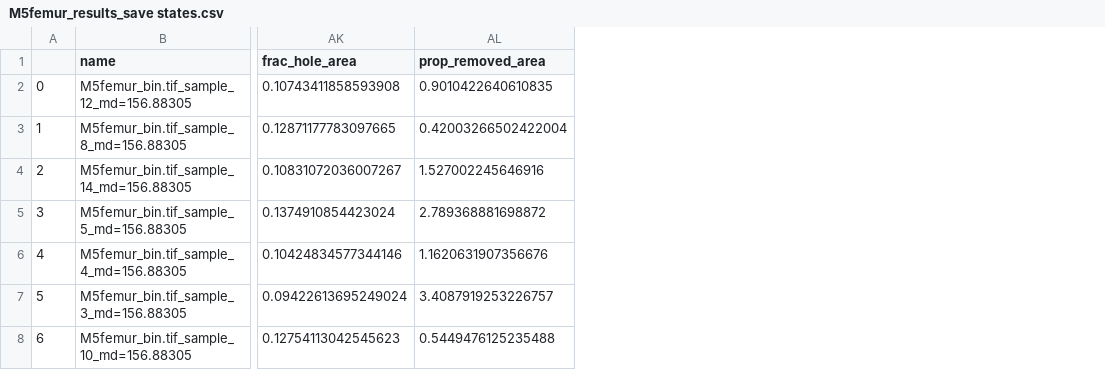
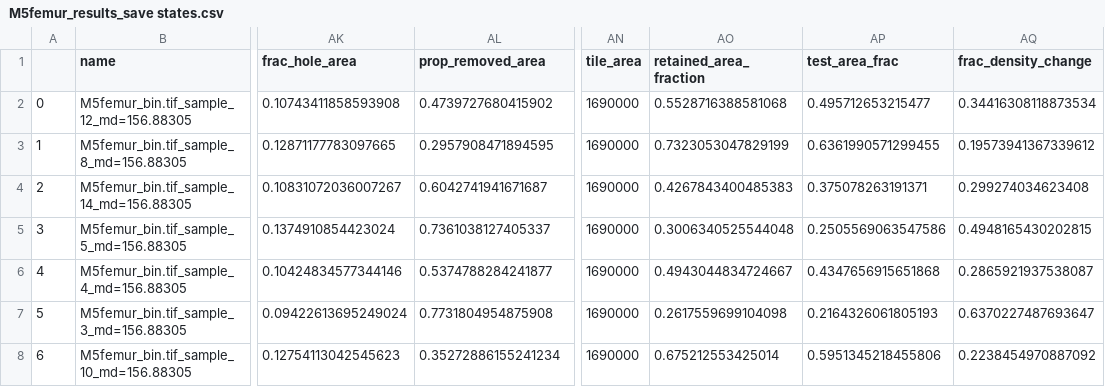
Before and after one commit to atphelan/cxcl12-spatial-analysis, a CSV file: data/M5femur_results_save states.csv, drawn as a sheet; only a part is shown, gaps mark what is left out; the diff names each change by its address in the sheet, - before the commit and + after, or states it on an @@ line.

```diff
--- a/data/M5femur_results_save states.csv
+++ b/data/M5femur_results_save states.csv
+column AN (tile_area), rows 2-8: all 1690000
+column AO (retained_area_fraction), rows 2-8: 0.5528716388581068 | 0.7323053047829199 | 0.4267843400485383 | 0.3006340525544048 | 0.4943044834724667 | 0.2617559699104098 | 0.675212553425014
+column AP (test_area_frac), rows 2-8: 0.495712653215477 | 0.6361990571299455 | 0.375078263191371 | 0.2505569063547586 | 0.4347656915651868 | 0.2164326061805193 | 0.5951345218455806
+column AQ (frac_density_change), rows 2-8: 0.34416308118873534 | 0.19573941367339612 | 0.299274034623408 | 0.4948165430202815 | 0.2865921937538087 | 0.6370227487693647 | 0.2238454970887092
-AL2 (prop_removed_area): 0.9010422640610835
+AL2 (prop_removed_area): 0.4739727680415902
-AL3 (prop_removed_area): 0.42003266502422004
+AL3 (prop_removed_area): 0.2957908471894595
-AL4 (prop_removed_area): 1.527002245646916
+AL4 (prop_removed_area): 0.6042741941671687
-AL5 (prop_removed_area): 2.789368881698872
+AL5 (prop_removed_area): 0.7361038127405337
-AL6 (prop_removed_area): 1.1620631907356676
+AL6 (prop_removed_area): 0.5374788284241877
-AL7 (prop_removed_area): 3.4087919253226757
+AL7 (prop_removed_area): 0.7731804954875908
-AL8 (prop_removed_area): 0.5449476125235488
+AL8 (prop_removed_area): 0.35272886155241234
```
Also changed, not shown: data/M1femur_results_save states.csv, data/M2hip_results_save states.csv, 21 other files.
